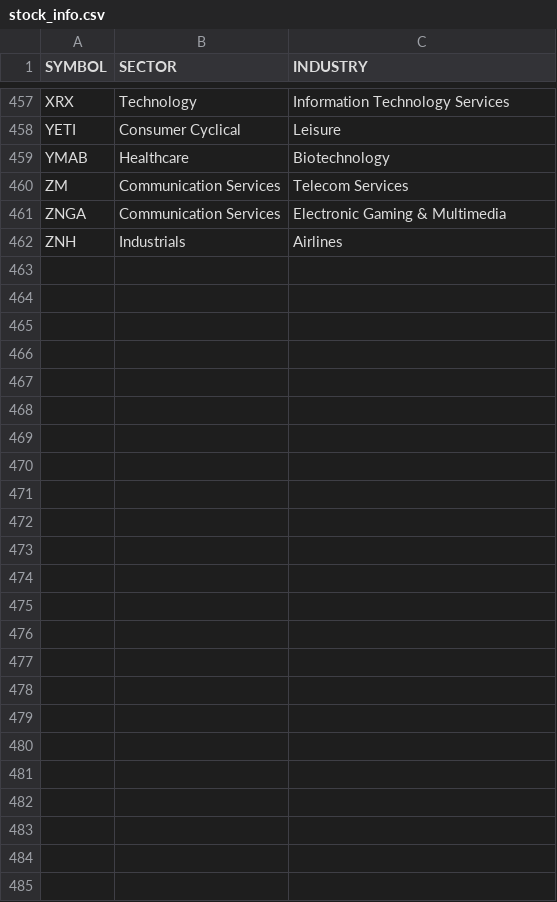
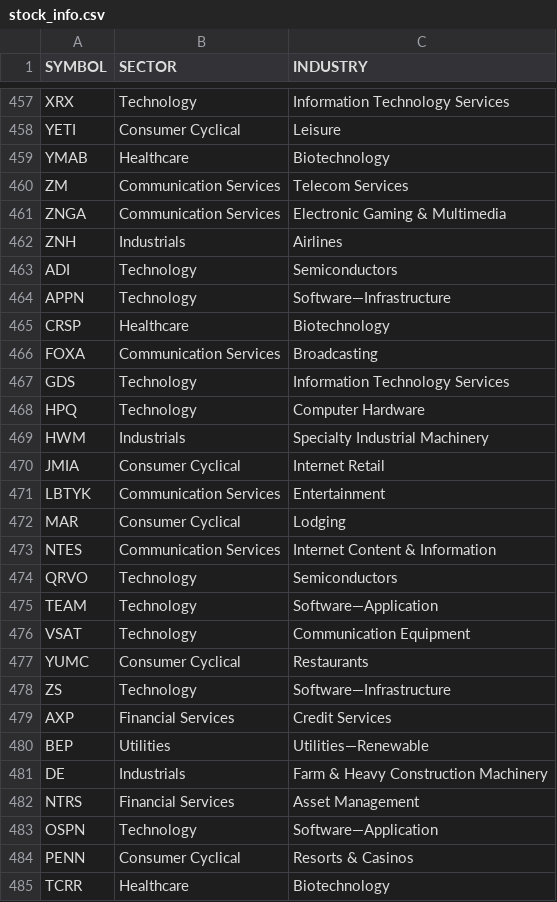
Before and after one commit to gianlucadetommaso/volatile, a CSV file: stock_info.csv, drawn as a sheet; only a part is shown, gaps mark what is left out; the diff names each change by its address in the sheet, - before the commit and + after, or states it on an @@ line.

```diff
--- a/stock_info.csv
+++ b/stock_info.csv
+row 463: ADI | Technology | Semiconductors
+row 464: APPN | Technology | Software—Infrastructure
+row 465: CRSP | Healthcare | Biotechnology
+row 466: FOXA | Communication Services | Broadcasting
+row 467: GDS | Technology | Information Technology Services
+row 468: HPQ | Technology | Computer Hardware
+row 469: HWM | Industrials | Specialty Industrial Machinery
+row 470: JMIA | Consumer Cyclical | Internet Retail
+row 471: LBTYK | Communication Services | Entertainment
+row 472: MAR | Consumer Cyclical | Lodging
+row 473: NTES | Communication Services | Internet Content & Information
+row 474: QRVO | Technology | Semiconductors
+row 475: TEAM | Technology | Software—Application
+row 476: VSAT | Technology | Communication Equipment
+row 477: YUMC | Consumer Cyclical | Restaurants
+row 478: ZS | Technology | Software—Infrastructure
+row 479: AXP | Financial Services | Credit Services
+row 480: BEP | Utilities | Utilities—Renewable
+row 481: DE | Industrials | Farm & Heavy Construction Machinery
+row 482: NTRS | Financial Services | Asset Management
+row 483: OSPN | Technology | Software—Application
+row 484: PENN | Consumer Cyclical | Resorts & Casinos
+row 485: TCRR | Healthcare | Biotechnology
```
Also changed, not shown: 4 other files.
